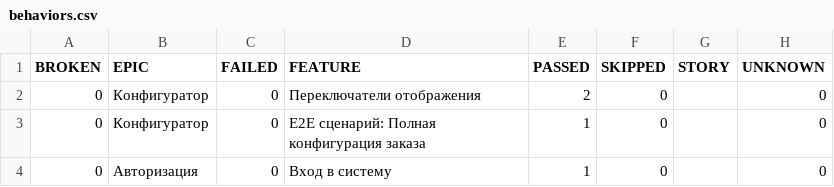
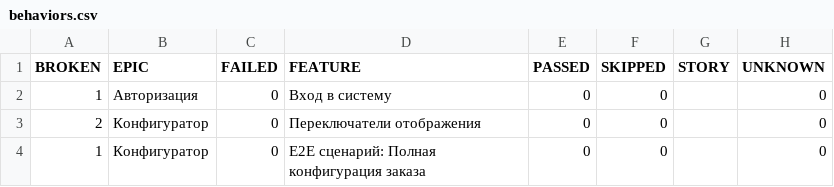
Before and after one commit to Deslowter/Playwright_python_inzhenerka, a CSV file: data/behaviors.csv, drawn as a sheet.

```diff
--- a/data/behaviors.csv
+++ b/data/behaviors.csv
@@ -1,4 +1,4 @@
 "BROKEN","EPIC","FAILED","FEATURE","PASSED","SKIPPED","STORY","UNKNOWN"
-"0","Конфигуратор","0","Переключатели отображения","2","0","","0"
-"0","Конфигуратор","0","E2E сценарий: Полная конфигурация заказа","1","0","","0"
-"0","Авторизация","0","Вход в систему","1","0","","0"
+"1","Авторизация","0","Вход в систему","0","0","","0"
+"2","Конфигуратор","0","Переключатели отображения","0","0","","0"
+"1","Конфигуратор","0","E2E сценарий: Полная конфигурация заказа","0","0","","0"
```
Also changed, not shown: data/suites.csv, 49 other files.
